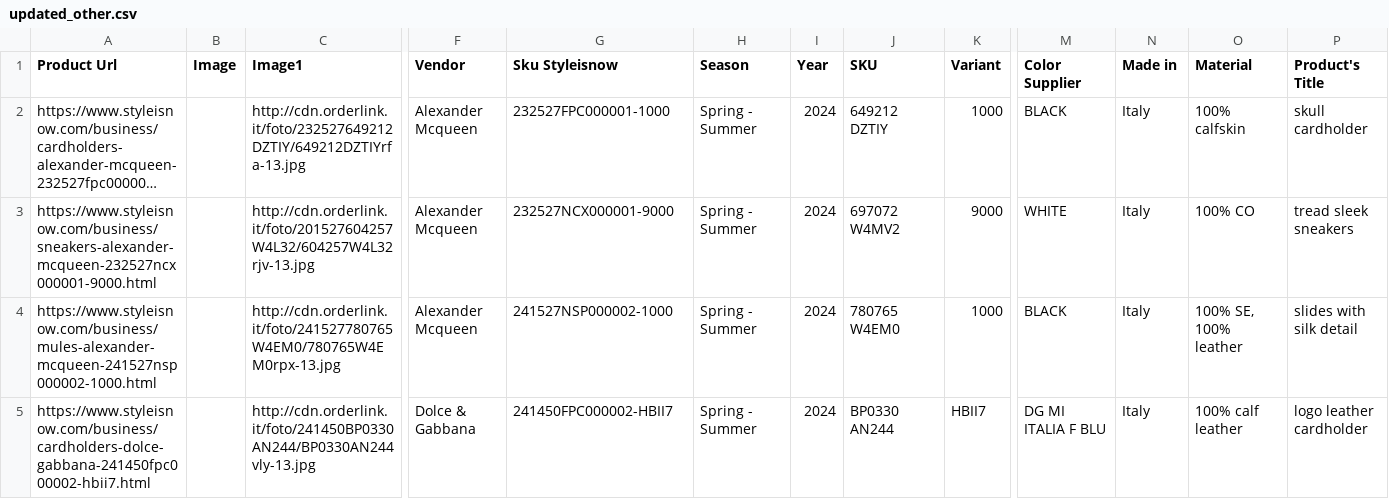
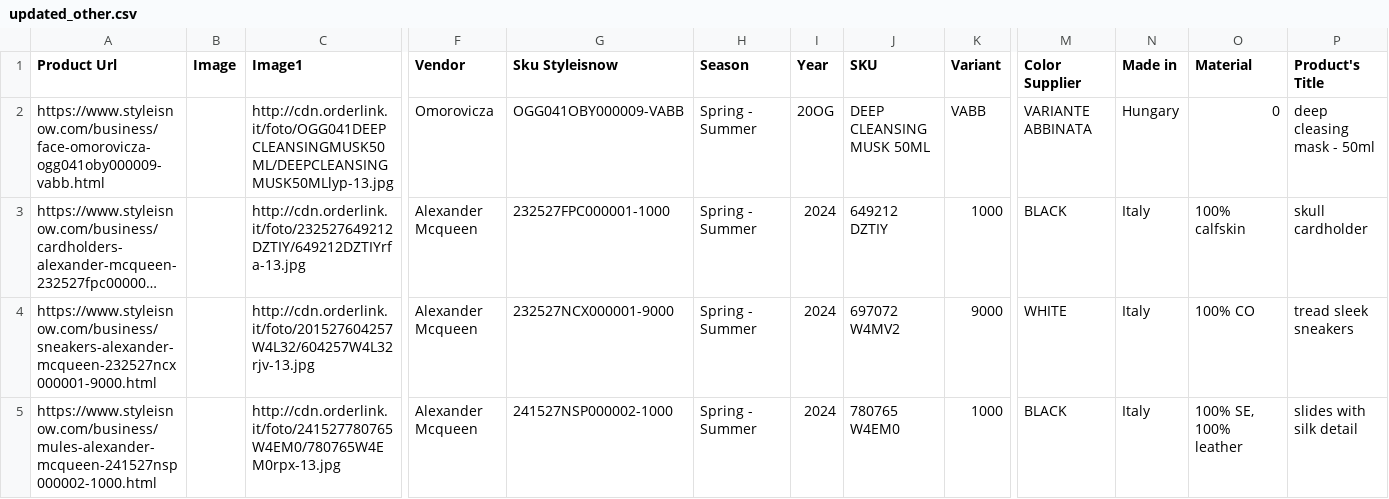
Before and after one commit to dissagaliyeva/shopify_ikonic_update, a CSV file: updated_other.csv, drawn as a sheet; only a part is shown, gaps mark what is left out; the shorter side is filled out with more unchanged rows; long unchanged cells end in …; rows hold the shown columns only; the diff covers the shown part only; the diff names each change by its address in the sheet, - before the commit and + after, or states it on an @@ line.

```diff
--- a/updated_other.csv
+++ b/updated_other.csv
+row 2: https://www.styleisnow.com/business/face-omorovicza-ogg041oby000009-vabb.html |  | http://cdn.orderlink.it/foto/OGG041DEEPCLEANSINGMUSK50ML/DEEPCLEANSINGMUSK50MLlyp-13.jpg | Omorovicza | OGG041OBY000009-VABB | Spring - Summer | 20OG | DEEP CLEANSING MUSK 50ML | VABB | VARIANTE ABBINATA | Hungary | 0 | deep cleasing mask - 50ml
```
Also changed, not shown: 2 removed rows and 1 edited cell elsewhere in this file.
